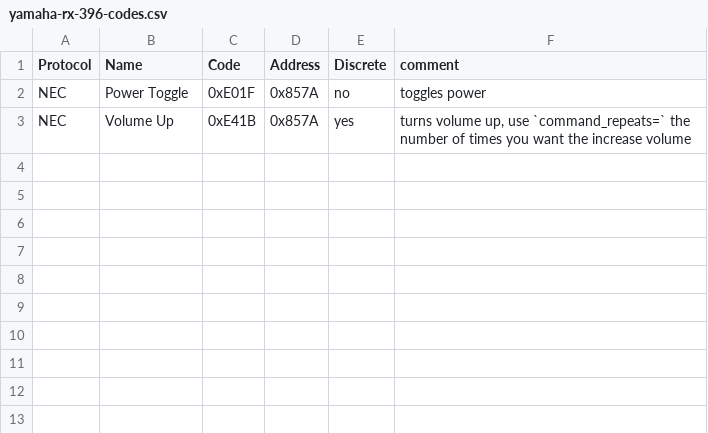
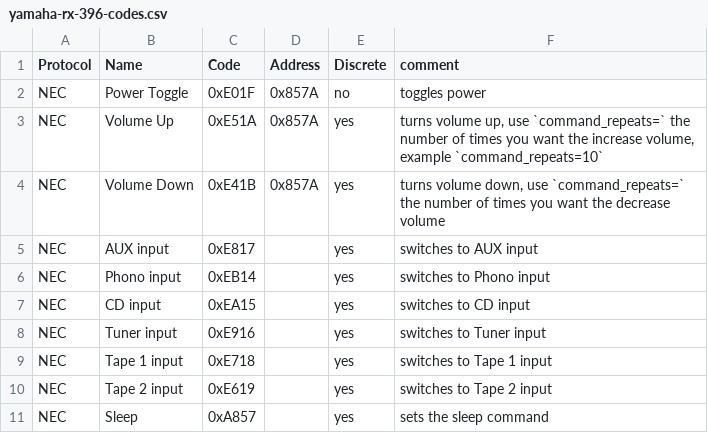
Before and after one commit to iamjoshk/home-assistant-collection, a CSV file: ESPHome/yamaha/yamaha-rx-396-codes.csv, drawn as a sheet.

Commit message:
Modify Yamaha RX-396 remote control codes
Updated volume control codes and added input switching commands.

```diff
--- a/ESPHome/yamaha/yamaha-rx-396-codes.csv
+++ b/ESPHome/yamaha/yamaha-rx-396-codes.csv
@@ -2,2 +2,10 @@
 "NEC","Power Toggle","0xE01F","0x857A","no","toggles power",
-NEC,Volume Up,0xE41B,0x857A,yes,"turns volume up, use `command_repeats=` the number of times you want the increase volume",
+NEC,Volume Up,0xE51A,0x857A,yes,"turns volume up, use `command_repeats=` the number of times you want the increase volume, example `command_repeats=10`",
+NEC,Volume Down,0xE41B,0x857A,yes,"turns volume down, use `command_repeats=` the number of times you want the decrease volume",
+NEC,AUX input,0xE817,,yes,"switches to AUX input",
+NEC,Phono input,0xEB14,,yes,"switches to Phono input",
+NEC,CD input,0xEA15,,yes,"switches to CD input",
+NEC,Tuner input,0xE916,,yes,"switches to Tuner input",
+NEC,Tape 1 input,0xE718,,yes,"switches to Tape 1 input",
+NEC,Tape 2 input,0xE619,,yes,"switches to Tape 2 input",
+NEC,Sleep,0xA857,,yes,"sets the sleep command",
```
